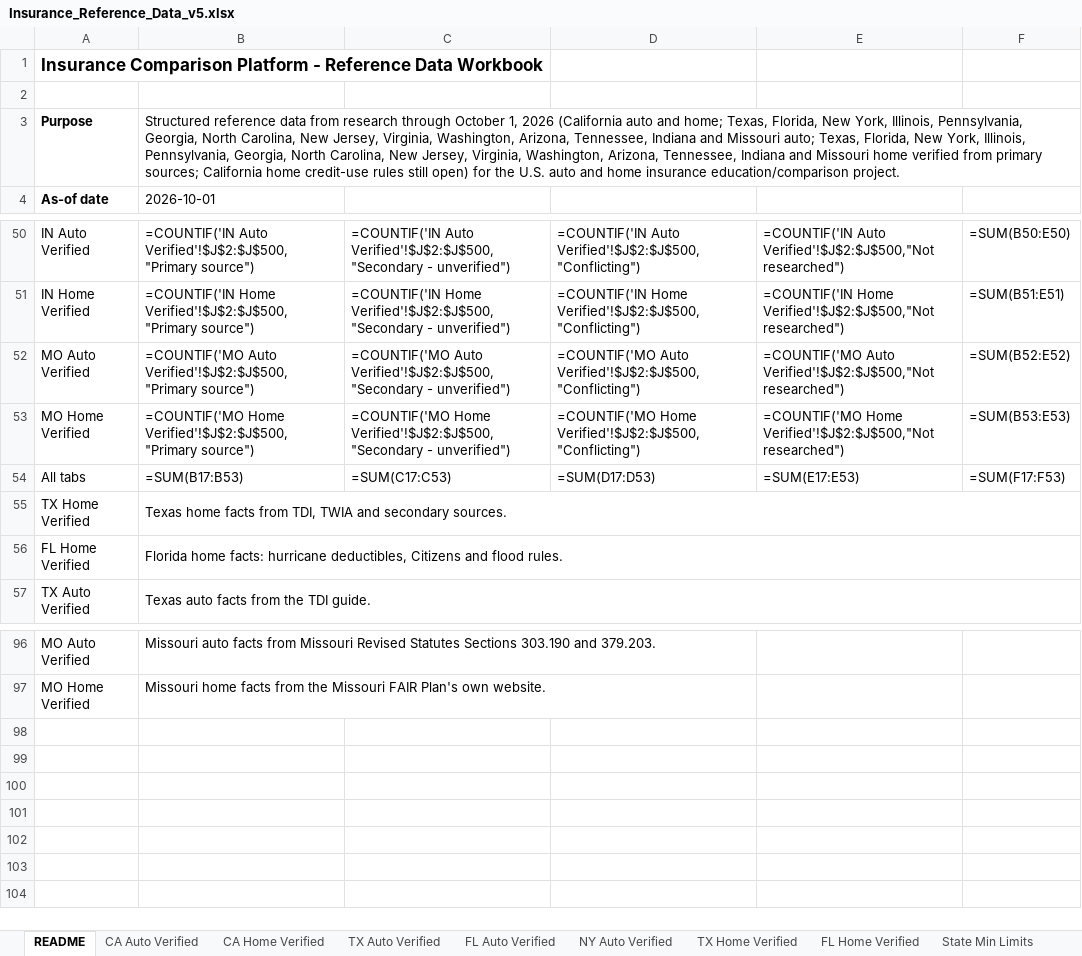
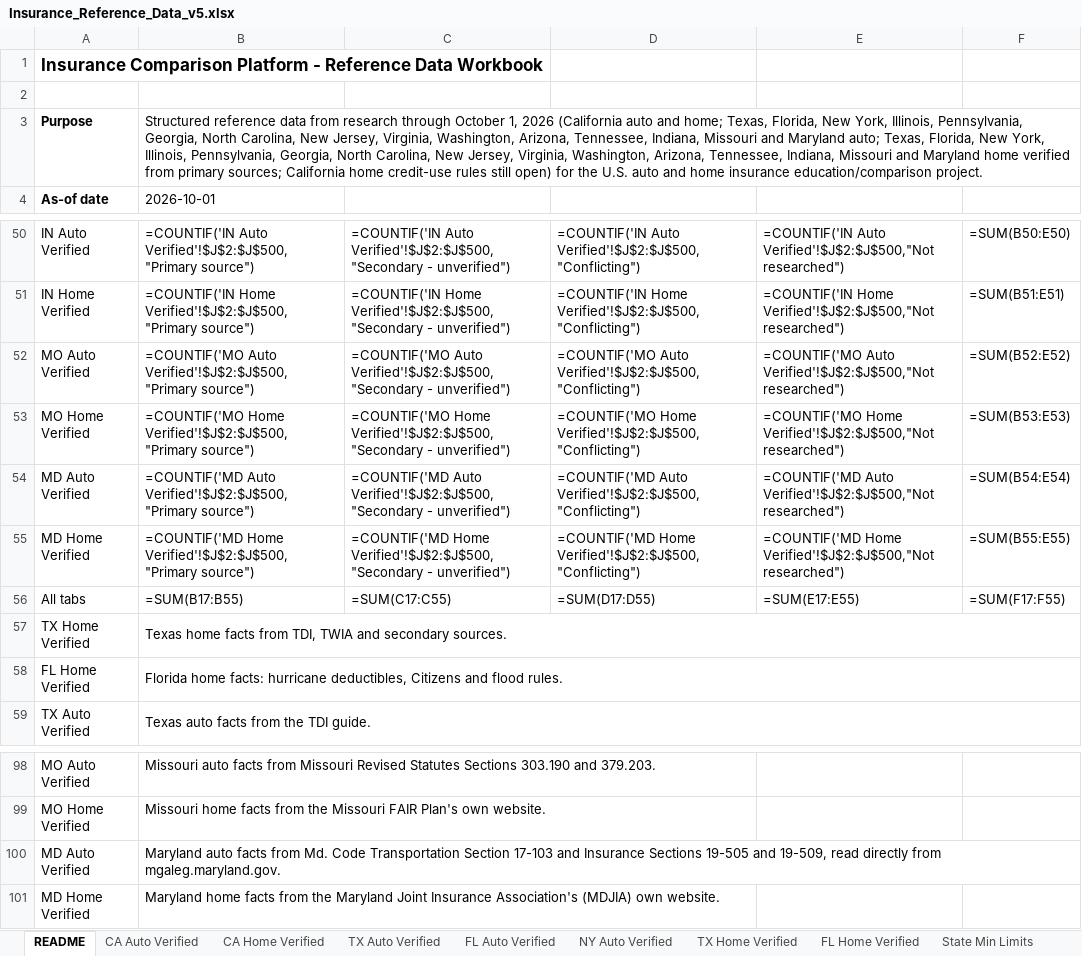
Before and after one commit to sriramshravanthi/insurance-site, an Excel workbook: DATA/Insurance_Reference_Data_v5.xlsx, sheet README, drawn as a sheet; only a part is shown, gaps mark what is left out; values as stored, in another font and other column widths than the file's, no borders; formulas without a stored value are shown as written; addresses are those after the commit; the diff names each change by its address in the sheet, - before the commit and + after, or states it on an @@ line.

```diff
--- a/DATA/Insurance_Reference_Data_v5.xlsx (sheet README)
+++ b/DATA/Insurance_Reference_Data_v5.xlsx (sheet README)
-B3: …Arizona, Tennessee, Indiana and Missouri auto; Texas, Florida, New York, Illinois, Pennsylvania, Georgia, North Carolina, New Jersey, Virginia, Washington, Arizona, Tennessee, Indiana and Missouri home verified…
+B3: …Arizona, Tennessee, Indiana, Missouri and Maryland auto; Texas, Florida, New York, Illinois, Pennsylvania, Georgia, North Carolina, New Jersey, Virginia, Washington, Arizona, Tennessee, Indiana, Missouri and Maryland home verified…
+row 54: MD Auto Verified | =COUNTIF('MD Auto Verified'!$J$2:$J$500,"Primary source") | =COUNTIF('MD Auto Verified'!$J$2:$J$500,"Secondary - unverified") | =COUNTIF('MD Auto Verified'!$J$2:$J$500,"Conflicting") | =COUNTIF('MD Auto Verified'!$J$2:$J$500,"Not researched") | =SUM(B54:E54)
+row 55: MD Home Verified | =COUNTIF('MD Home Verified'!$J$2:$J$500,"Primary source") | =COUNTIF('MD Home Verified'!$J$2:$J$500,"Secondary - unverified") | =COUNTIF('MD Home Verified'!$J$2:$J$500,"Conflicting") | =COUNTIF('MD Home Verified'!$J$2:$J$500,"Not researched") | =SUM(B55:E55)
-B56: =SUM(B17:B53)
+B56: =SUM(B17:B55)
-C56: =SUM(C17:C53)
+C56: =SUM(C17:C55)
-D56: =SUM(D17:D53)
+D56: =SUM(D17:D55)
-E56: =SUM(E17:E53)
+E56: =SUM(E17:E55)
-F56: =SUM(F17:F53)
+F56: =SUM(F17:F55)
+row 100: MD Auto Verified | Maryland auto facts from Md. Code Transportation Section 17-103 and Insurance Sections 19-505 and 19-509, read directly from mgaleg.maryland.gov.
+row 101: MD Home Verified | Maryland home facts from the Maryland Joint Insurance Association's (MDJIA) own website.
```
Also changed, not shown: sheet Sources, sheet State Min Limits, other sheet tabs, 3 other files.
